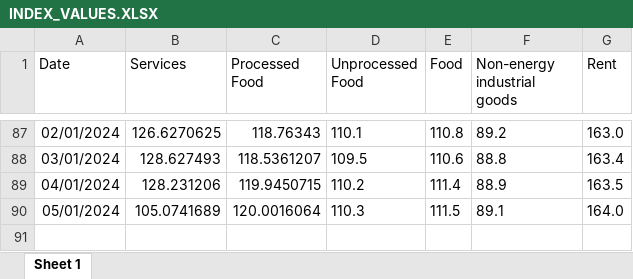
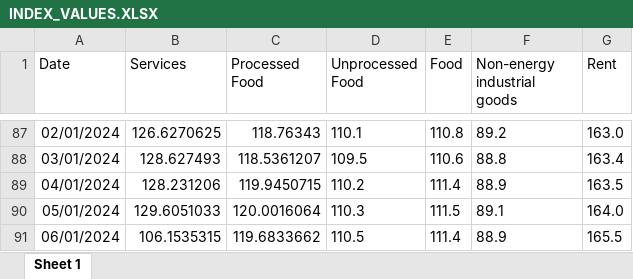
Before and after one commit to mflanagan201/gcal_auto, an Excel workbook: INDEX_VALUES.XLSX, sheet Sheet 1, drawn as a sheet; only a part is shown, gaps mark what is left out; values as stored, in another font and other column widths than the file's, no borders; the diff names each change by its address in the sheet, - before the commit and + after, or states it on an @@ line.

```diff
--- a/INDEX_VALUES.XLSX (sheet Sheet 1)
+++ b/INDEX_VALUES.XLSX (sheet Sheet 1)
-B90 (Services): 105.0741689
+B90 (Services): 129.6051033
+row 91: 06/01/2024 | 106.1535315 | 119.6833662 | 110.5 | 111.4 | 88.9 | 165.5
```
Also changed, not shown: INFLATIONCONTRIBUTIONWEIGHTS.xlsx, Inflation_contributions_graph_data.xlsx, 4 other files.
